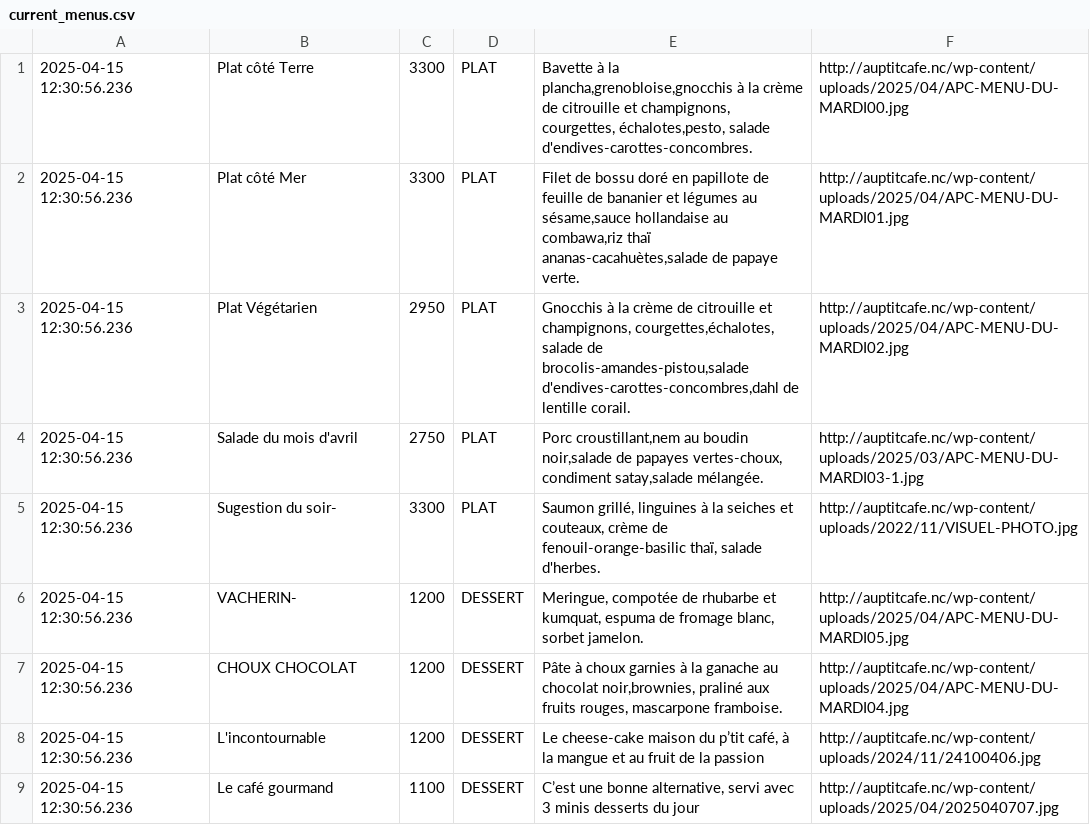
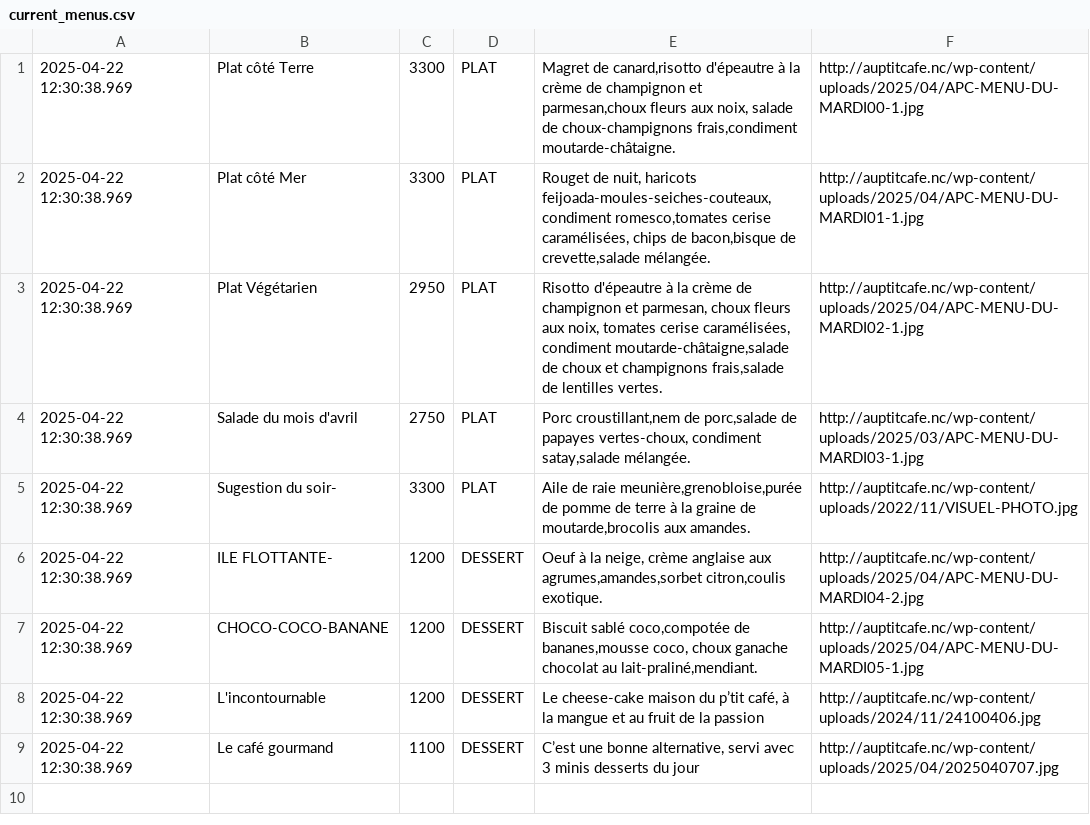
Before and after one commit to adriens/auptitcafe-data, a CSV file: data/current_menus.csv, drawn as a sheet.

```diff
--- a/data/current_menus.csv
+++ b/data/current_menus.csv
@@ -1,9 +1,9 @@
-2025-04-15 12:30:56.236,Plat côté Terre,3300,PLAT,"Bavette à la plancha,grenobloise,gnocchis à la crème de citrouille et champignons, courgettes, échalotes,pesto, salade d'endives-carottes-concombres.",http://auptitcafe.nc/wp-content/uploads/2025/04/APC-MENU-DU-MARDI00.jpg
-2025-04-15 12:30:56.236,Plat côté Mer,3300,PLAT,"Filet de bossu doré en papillote de feuille de  bananier et légumes au sésame,sauce hollandaise au combawa,riz thaï ananas-cacahuètes,salade de papaye verte.",http://auptitcafe.nc/wp-content/uploads/2025/04/APC-MENU-DU-MARDI01.jpg
-2025-04-15 12:30:56.236,Plat Végétarien,2950,PLAT,"Gnocchis à la crème de citrouille et champignons, courgettes,échalotes, salade de brocolis-amandes-pistou,salade d'endives-carottes-concombres,dahl de lentille corail.",http://auptitcafe.nc/wp-content/uploads/2025/04/APC-MENU-DU-MARDI02.jpg
-2025-04-15 12:30:56.236,Salade du mois d'avril ,2750,PLAT,"Porc croustillant,nem au boudin noir,salade de papayes vertes-choux, condiment satay,salade mélangée.",http://auptitcafe.nc/wp-content/uploads/2025/03/APC-MENU-DU-MARDI03-1.jpg
-2025-04-15 12:30:56.236,Sugestion du soir-,3300,PLAT,"Saumon grillé, linguines à la seiches et couteaux, crème de fenouil-orange-basilic thaï, salade d'herbes.",http://auptitcafe.nc/wp-content/uploads/2022/11/VISUEL-PHOTO.jpg
-2025-04-15 12:30:56.236,VACHERIN-,1200,DESSERT,"Meringue, compotée de rhubarbe et kumquat, espuma de fromage blanc, sorbet jamelon.",http://auptitcafe.nc/wp-content/uploads/2025/04/APC-MENU-DU-MARDI05.jpg
-2025-04-15 12:30:56.236,CHOUX CHOCOLAT,1200,DESSERT,"Pâte à choux garnies à la ganache au chocolat noir,brownies, praliné aux fruits rouges, mascarpone framboise.",http://auptitcafe.nc/wp-content/uploads/2025/04/APC-MENU-DU-MARDI04.jpg
-2025-04-15 12:30:56.236,L'incontournable,1200,DESSERT,"Le cheese-cake maison du p’tit café, à la mangue et au fruit de la passion",http://auptitcafe.nc/wp-content/uploads/2024/11/24100406.jpg
-2025-04-15 12:30:56.236,Le café gourmand,1100,DESSERT,"C’est une bonne alternative, servi avec 3 minis desserts du jour",http://auptitcafe.nc/wp-content/uploads/2025/04/2025040707.jpg
+2025-04-22 12:30:38.969,Plat côté Terre,3300,PLAT,"Magret de canard,risotto d'épeautre à la crème de champignon et parmesan,choux fleurs aux noix, salade de choux-champignons frais,condiment moutarde-châtaigne.",http://auptitcafe.nc/wp-content/uploads/2025/04/APC-MENU-DU-MARDI00-1.jpg
+2025-04-22 12:30:38.969,Plat côté Mer,3300,PLAT,"Rouget de nuit, haricots feijoada-moules-seiches-couteaux, condiment romesco,tomates cerise caramélisées, chips de bacon,bisque de crevette,salade mélangée.",http://auptitcafe.nc/wp-content/uploads/2025/04/APC-MENU-DU-MARDI01-1.jpg
+2025-04-22 12:30:38.969,Plat Végétarien,2950,PLAT,"Risotto d'épeautre à la crème de champignon et parmesan, choux fleurs aux noix, tomates cerise caramélisées, condiment moutarde-châtaigne,salade de choux et champignons frais,salade de lentilles vertes.",http://auptitcafe.nc/wp-content/uploads/2025/04/APC-MENU-DU-MARDI02-1.jpg
+2025-04-22 12:30:38.969,Salade du mois d'avril ,2750,PLAT,"Porc croustillant,nem de porc,salade de papayes vertes-choux, condiment satay,salade mélangée.",http://auptitcafe.nc/wp-content/uploads/2025/03/APC-MENU-DU-MARDI03-1.jpg
+2025-04-22 12:30:38.969,Sugestion du soir-,3300,PLAT,"Aile de raie meunière,grenobloise,purée de pomme de terre à la graine de moutarde,brocolis aux amandes.",http://auptitcafe.nc/wp-content/uploads/2022/11/VISUEL-PHOTO.jpg
+2025-04-22 12:30:38.969,ILE FLOTTANTE-,1200,DESSERT,"Oeuf à la neige, crème anglaise aux agrumes,amandes,sorbet citron,coulis exotique.",http://auptitcafe.nc/wp-content/uploads/2025/04/APC-MENU-DU-MARDI04-2.jpg
+2025-04-22 12:30:38.969,CHOCO-COCO-BANANE,1200,DESSERT,"Biscuit sablé coco,compotée de bananes,mousse coco, choux ganache chocolat au lait-praliné,mendiant.",http://auptitcafe.nc/wp-content/uploads/2025/04/APC-MENU-DU-MARDI05-1.jpg
+2025-04-22 12:30:38.969,L'incontournable,1200,DESSERT,"Le cheese-cake maison du p’tit café, à la mangue et au fruit de la passion",http://auptitcafe.nc/wp-content/uploads/2024/11/24100406.jpg
+2025-04-22 12:30:38.969,Le café gourmand,1100,DESSERT,"C’est une bonne alternative, servi avec 3 minis desserts du jour",http://auptitcafe.nc/wp-content/uploads/2025/04/2025040707.jpg
```
Also changed, not shown: data/current_menus_headers.csv, data/menus_hist.csv.
